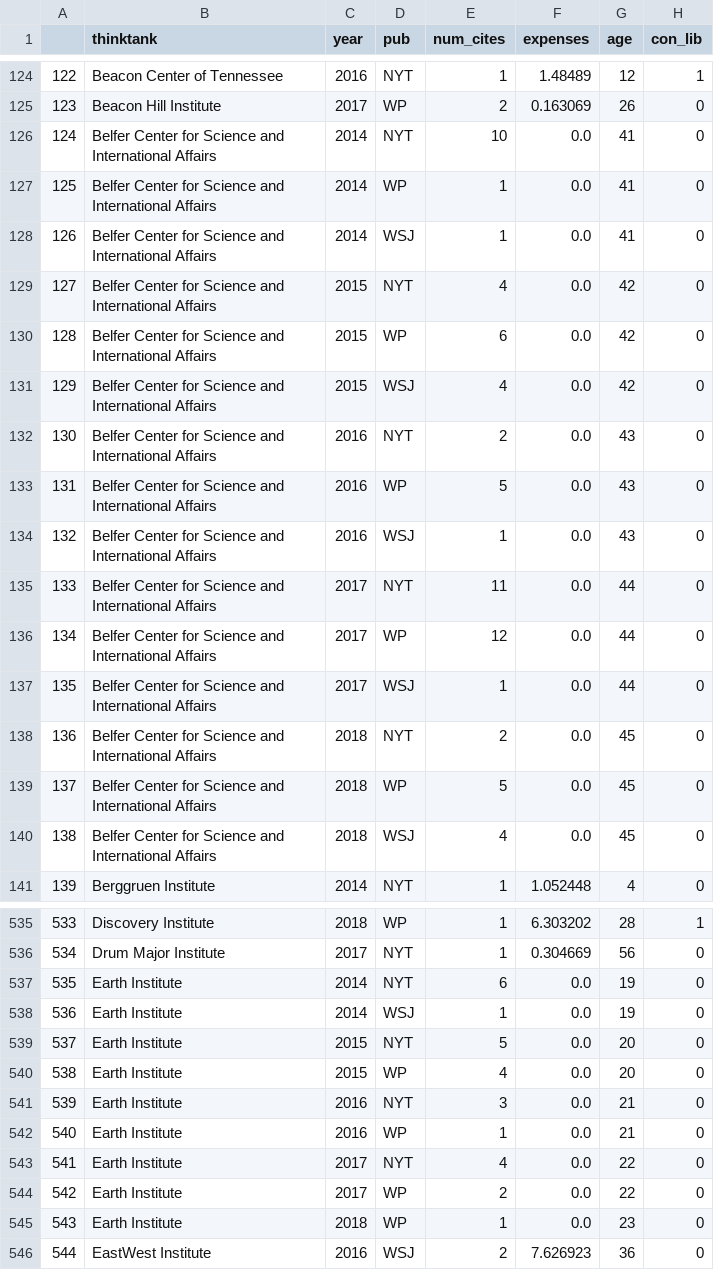
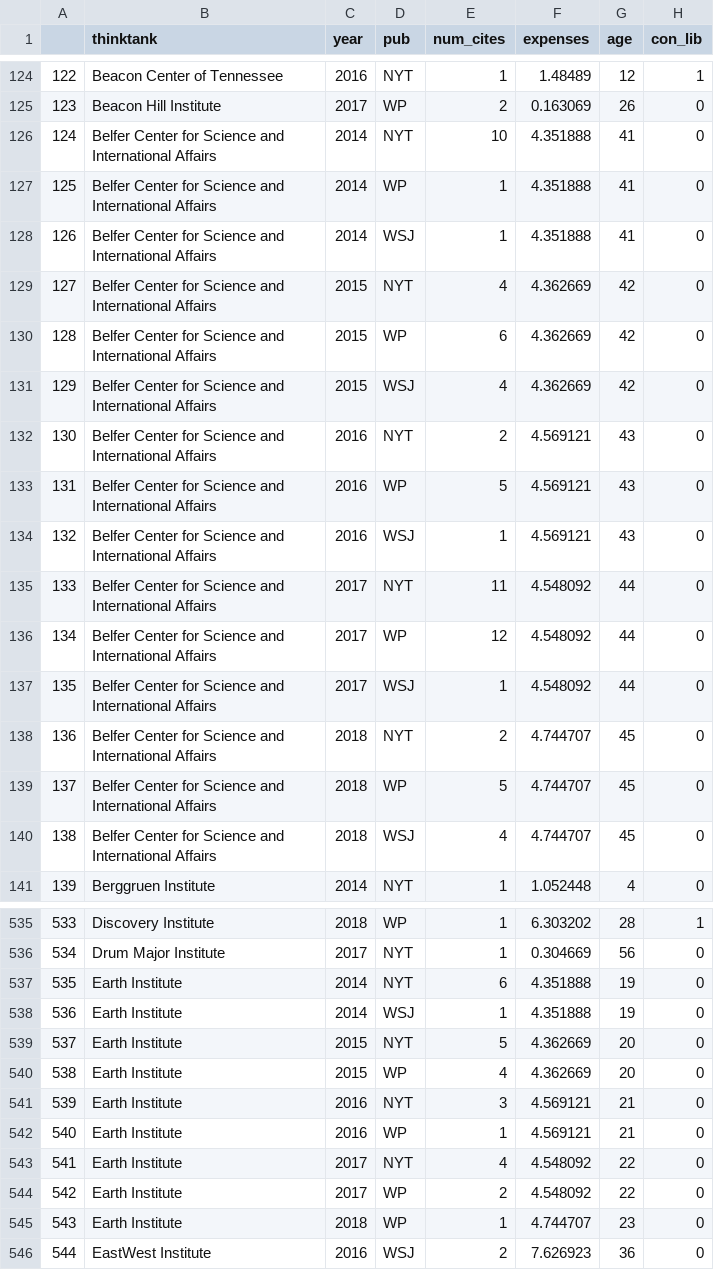
Before and after one commit to jai1802/thinktanks_and_media, a CSV file: data/master_panel.csv, drawn as a sheet; only a part is shown, gaps mark what is left out; the diff covers the shown part only.

```diff
--- a/data/master_panel.csv
+++ b/data/master_panel.csv
@@ -125,17 +125,17 @@
 123,Beacon Hill Institute,2017,WP,2,0.163069,26,0
-124,Belfer Center for Science and International Affairs,2014,NYT,10,0.0,41,0
-125,Belfer Center for Science and International Affairs,2014,WP,1,0.0,41,0
-126,Belfer Center for Science and International Affairs,2014,WSJ,1,0.0,41,0
-127,Belfer Center for Science and International Affairs,2015,NYT,4,0.0,42,0
-128,Belfer Center for Science and International Affairs,2015,WP,6,0.0,42,0
-129,Belfer Center for Science and International Affairs,2015,WSJ,4,0.0,42,0
-130,Belfer Center for Science and International Affairs,2016,NYT,2,0.0,43,0
-131,Belfer Center for Science and International Affairs,2016,WP,5,0.0,43,0
-132,Belfer Center for Science and International Affairs,2016,WSJ,1,0.0,43,0
-133,Belfer Center for Science and International Affairs,2017,NYT,11,0.0,44,0
-134,Belfer Center for Science and International Affairs,2017,WP,12,0.0,44,0
-135,Belfer Center for Science and International Affairs,2017,WSJ,1,0.0,44,0
-136,Belfer Center for Science and International Affairs,2018,NYT,2,0.0,45,0
-137,Belfer Center for Science and International Affairs,2018,WP,5,0.0,45,0
-138,Belfer Center for Science and International Affairs,2018,WSJ,4,0.0,45,0
+124,Belfer Center for Science and International Affairs,2014,NYT,10,4.351888,41,0
+125,Belfer Center for Science and International Affairs,2014,WP,1,4.351888,41,0
+126,Belfer Center for Science and International Affairs,2014,WSJ,1,4.351888,41,0
+127,Belfer Center for Science and International Affairs,2015,NYT,4,4.362669,42,0
+128,Belfer Center for Science and International Affairs,2015,WP,6,4.362669,42,0
+129,Belfer Center for Science and International Affairs,2015,WSJ,4,4.362669,42,0
+130,Belfer Center for Science and International Affairs,2016,NYT,2,4.569121,43,0
+131,Belfer Center for Science and International Affairs,2016,WP,5,4.569121,43,0
+132,Belfer Center for Science and International Affairs,2016,WSJ,1,4.569121,43,0
+133,Belfer Center for Science and International Affairs,2017,NYT,11,4.548092,44,0
+134,Belfer Center for Science and International Affairs,2017,WP,12,4.548092,44,0
+135,Belfer Center for Science and International Affairs,2017,WSJ,1,4.548092,44,0
+136,Belfer Center for Science and International Affairs,2018,NYT,2,4.744707,45,0
+137,Belfer Center for Science and International Affairs,2018,WP,5,4.744707,45,0
+138,Belfer Center for Science and International Affairs,2018,WSJ,4,4.744707,45,0
 139,Berggruen Institute,2014,NYT,1,1.052448,4,0
@@ -536,11 +536,11 @@
 534,Drum Major Institute,2017,NYT,1,0.304669,56,0
-535,Earth Institute,2014,NYT,6,0.0,19,0
-536,Earth Institute,2014,WSJ,1,0.0,19,0
-537,Earth Institute,2015,NYT,5,0.0,20,0
-538,Earth Institute,2015,WP,4,0.0,20,0
-539,Earth Institute,2016,NYT,3,0.0,21,0
-540,Earth Institute,2016,WP,1,0.0,21,0
-541,Earth Institute,2017,NYT,4,0.0,22,0
-542,Earth Institute,2017,WP,2,0.0,22,0
-543,Earth Institute,2018,WP,1,0.0,23,0
+535,Earth Institute,2014,NYT,6,4.351888,19,0
+536,Earth Institute,2014,WSJ,1,4.351888,19,0
+537,Earth Institute,2015,NYT,5,4.362669,20,0
+538,Earth Institute,2015,WP,4,4.362669,20,0
+539,Earth Institute,2016,NYT,3,4.569121,21,0
+540,Earth Institute,2016,WP,1,4.569121,21,0
+541,Earth Institute,2017,NYT,4,4.548092,22,0
+542,Earth Institute,2017,WP,2,4.548092,22,0
+543,Earth Institute,2018,WP,1,4.744707,23,0
 544,EastWest Institute,2016,WSJ,2,7.626923,36,0
```
Also changed, not shown: 40 edited cells elsewhere in this file, data/thinktank_data/thinktank_features.csv, 12 other files.
